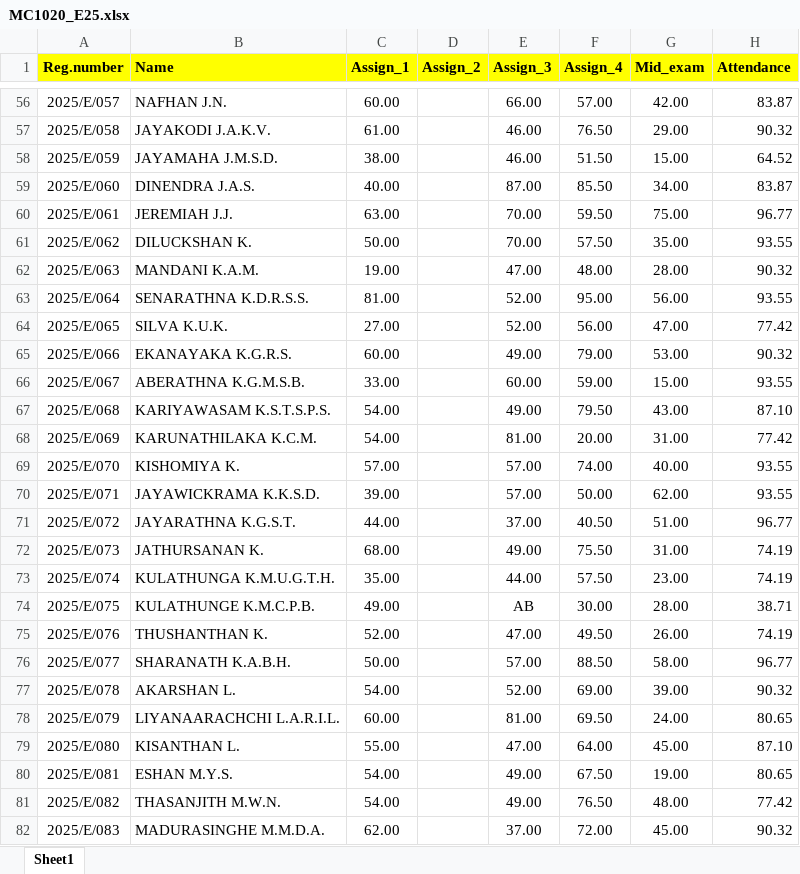
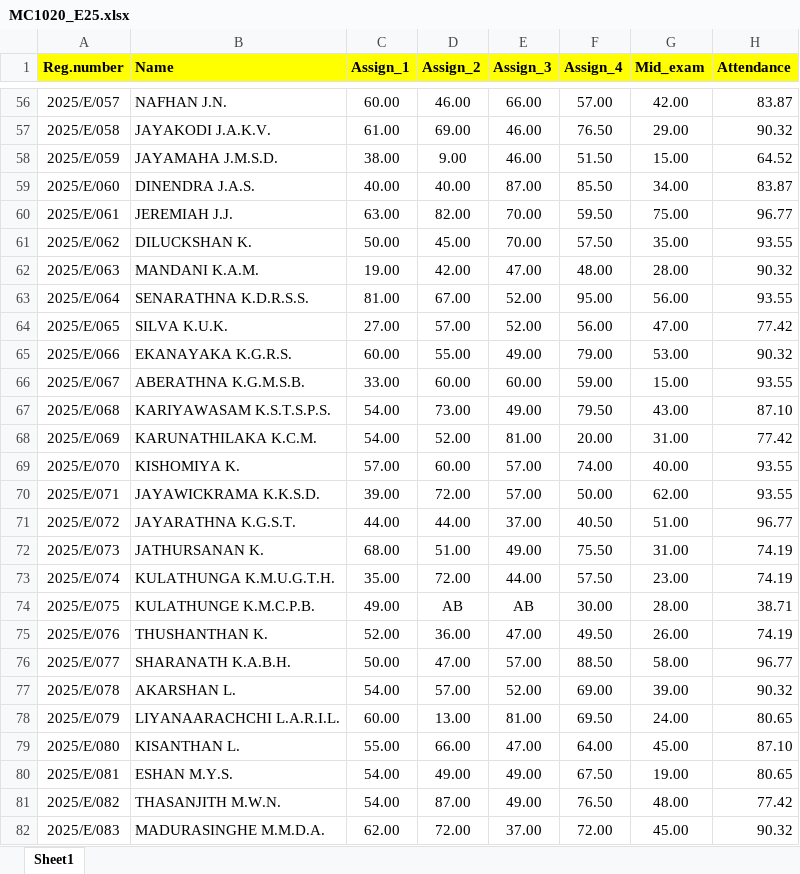
Before and after one commit to IDSFoE/MC3020_Attendance, an Excel workbook: MC1020_E25.xlsx, sheet Sheet1, drawn as a sheet; only a part is shown, gaps mark what is left out; values as stored, in another font and other column widths than the file's, no borders; the diff covers the shown part only; the diff names each change by its address in the sheet, - before the commit and + after, or states it on an @@ line.

```diff
--- a/MC1020_E25.xlsx (sheet Sheet1)
+++ b/MC1020_E25.xlsx (sheet Sheet1)
-D56 (Assign_2): (empty)
+D56 (Assign_2): 46.00
-D57 (Assign_2): (empty)
+D57 (Assign_2): 69.00
-D58 (Assign_2): (empty)
+D58 (Assign_2): 9.00
-D59 (Assign_2): (empty)
+D59 (Assign_2): 40.00
-D60 (Assign_2): (empty)
+D60 (Assign_2): 82.00
-D61 (Assign_2): (empty)
+D61 (Assign_2): 45.00
-D62 (Assign_2): (empty)
+D62 (Assign_2): 42.00
-D63 (Assign_2): (empty)
+D63 (Assign_2): 67.00
-D64 (Assign_2): (empty)
+D64 (Assign_2): 57.00
-D65 (Assign_2): (empty)
+D65 (Assign_2): 55.00
-D66 (Assign_2): (empty)
+D66 (Assign_2): 60.00
-D67 (Assign_2): (empty)
+D67 (Assign_2): 73.00
-D68 (Assign_2): (empty)
+D68 (Assign_2): 52.00
-D69 (Assign_2): (empty)
+D69 (Assign_2): 60.00
-D70 (Assign_2): (empty)
+D70 (Assign_2): 72.00
-D71 (Assign_2): (empty)
+D71 (Assign_2): 44.00
-D72 (Assign_2): (empty)
+D72 (Assign_2): 51.00
-D73 (Assign_2): (empty)
+D73 (Assign_2): 72.00
-D74 (Assign_2): (empty)
+D74 (Assign_2): AB
-D75 (Assign_2): (empty)
+D75 (Assign_2): 36.00
-D76 (Assign_2): (empty)
+D76 (Assign_2): 47.00
-D77 (Assign_2): (empty)
+D77 (Assign_2): 57.00
-D78 (Assign_2): (empty)
+D78 (Assign_2): 13.00
-D79 (Assign_2): (empty)
+D79 (Assign_2): 66.00
-D80 (Assign_2): (empty)
+D80 (Assign_2): 49.00
-D81 (Assign_2): (empty)
+D81 (Assign_2): 87.00
-D82 (Assign_2): (empty)
+D82 (Assign_2): 72.00
```
Also changed, not shown: 211 edited cells elsewhere in this sheet.
